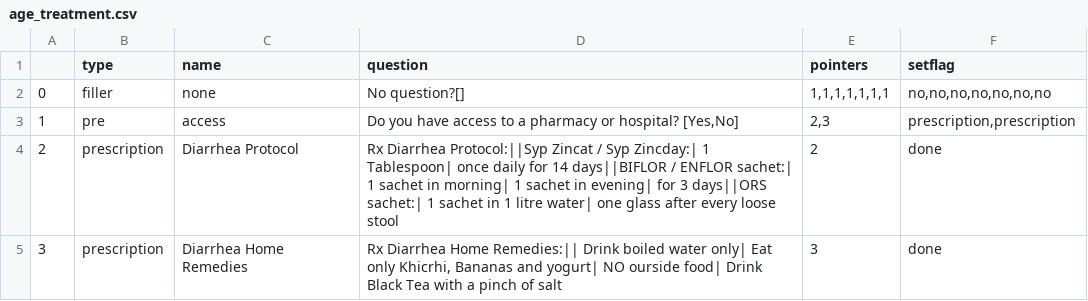
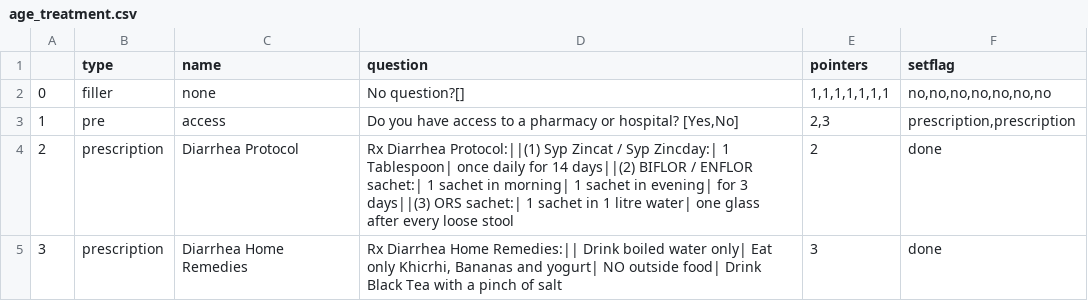
Before and after one commit to MirTunio/BurningDaylight, a CSV file: SMSWIKI/age_treatment.csv, drawn as a sheet.

```diff
--- a/SMSWIKI/age_treatment.csv
+++ b/SMSWIKI/age_treatment.csv
@@ -3,3 +3,3 @@
 1,pre,access,"Do you have access to a pharmacy or hospital? [Yes,No]","2,3","prescription,prescription"
-2,prescription,Diarrhea Protocol,Rx Diarrhea Protocol:||Syp Zincat / Syp Zincday:|    1 Tablespoon|    once daily for 14 days||BIFLOR / ENFLOR sachet:|    1 sachet in morning|    1 sachet in evening|    for 3 days||ORS sachet:|    1 sachet in 1 litre water|    one glass after every loose stool,2,done
-3,prescription,Diarrhea Home Remedies,"Rx Diarrhea Home Remedies:||    Drink boiled water only|    Eat only Khicrhi, Bananas and yogurt|    NO ourside food|    Drink Black Tea with a pinch of salt",3,done
+2,prescription,Diarrhea Protocol,Rx Diarrhea Protocol:||(1) Syp Zincat / Syp Zincday:|    1 Tablespoon|    once daily for 14 days||(2) BIFLOR / ENFLOR sachet:|    1 sachet in morning|    1 sachet in evening|    for 3 days||(3) ORS sachet:|    1 sachet in 1 litre water|    one glass after every loose stool,2,done
+3,prescription,Diarrhea Home Remedies,"Rx Diarrhea Home Remedies:||    Drink boiled water only|    Eat only Khicrhi, Bananas and yogurt|    NO outside food|    Drink Black Tea with a pinch of salt",3,done
```
Also changed, not shown: 2 other files.
